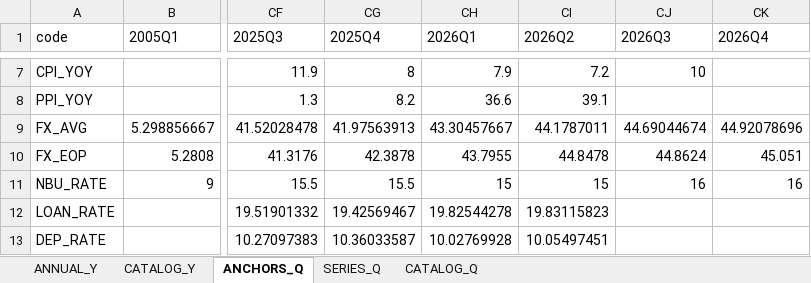
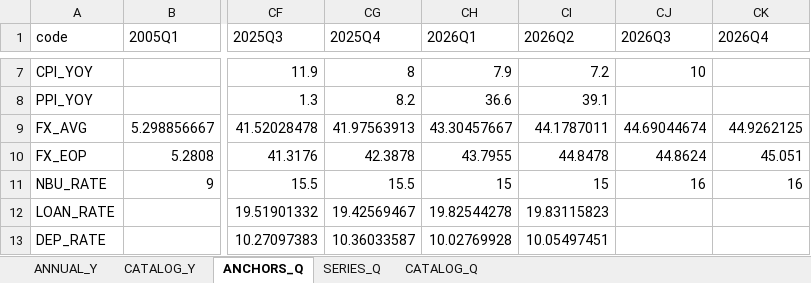
Before and after one commit to andyshev79/macromodel-ukraine, an Excel workbook: data/history/long/history_long.xlsx, sheet ANCHORS_Q, drawn as a sheet; only a part is shown, gaps mark what is left out; values as stored, in another font and other column widths than the file's, no borders; the diff names each change by its address in the sheet, - before the commit and + after, or states it on an @@ line.

```diff
--- a/data/history/long/history_long.xlsx (sheet ANCHORS_Q)
+++ b/data/history/long/history_long.xlsx (sheet ANCHORS_Q)
-CK9 (2026Q4): 44.92078696
+CK9 (2026Q4): 44.9262125
```
Also changed, not shown: sheet SERIES_Q, sheet CATALOG_Q, sheet ANNUAL_Y, sheet CATALOG_Y, data/history/history.xlsx, 13 other files.
